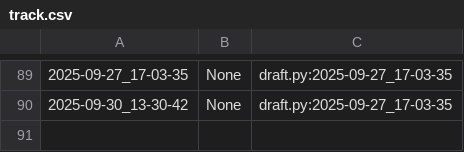
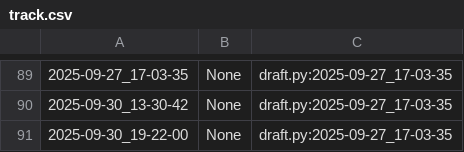
Before and after one commit to qxcode-course/poo-dd-cd-bloco-a-Isaque-Bernardino, a CSV file: poo/.tko/track/animal/track.csv, drawn as a sheet; only a part is shown, gaps mark what is left out.

```diff
--- a/poo/.tko/track/animal/track.csv
+++ b/poo/.tko/track/animal/track.csv
@@ -90 +90,2 @@
 2025-09-30_13-30-42,None,draft.py:2025-09-27_17-03-35
+2025-09-30_19-22-00,None,draft.py:2025-09-27_17-03-35
```
Also changed, not shown: poo/.tko/track/calculadora/track.csv, poo/.tko/track/carro/track.csv, 5 other files.
